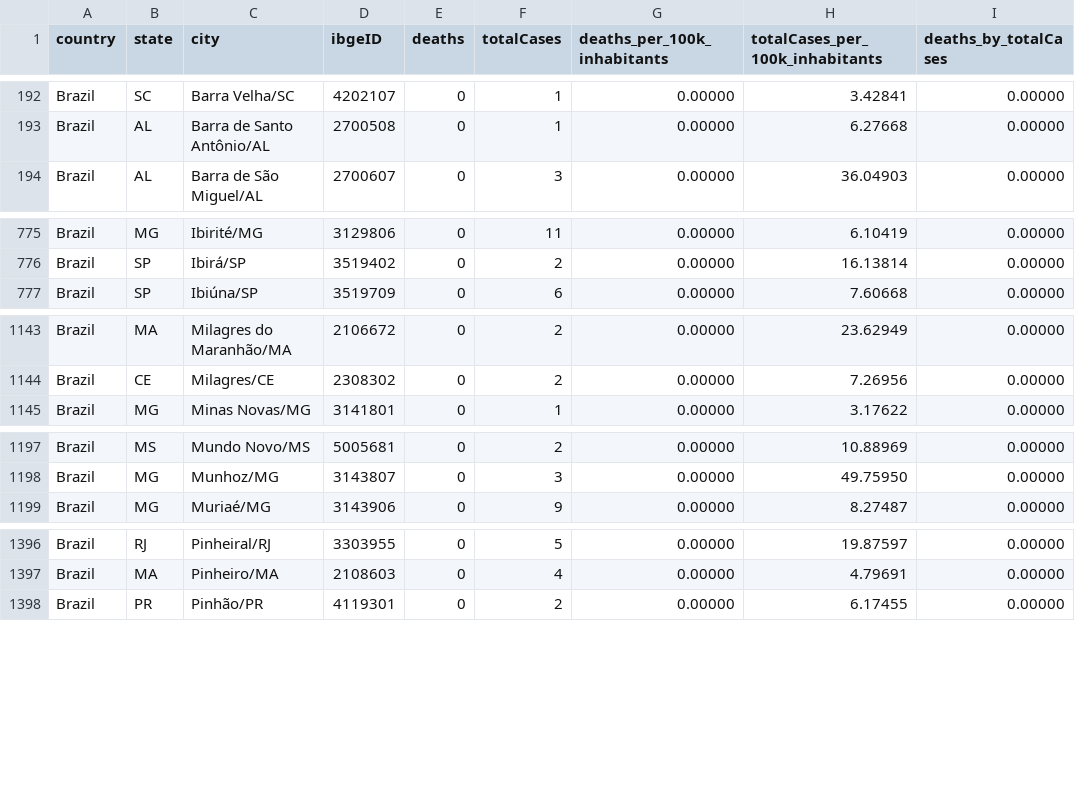
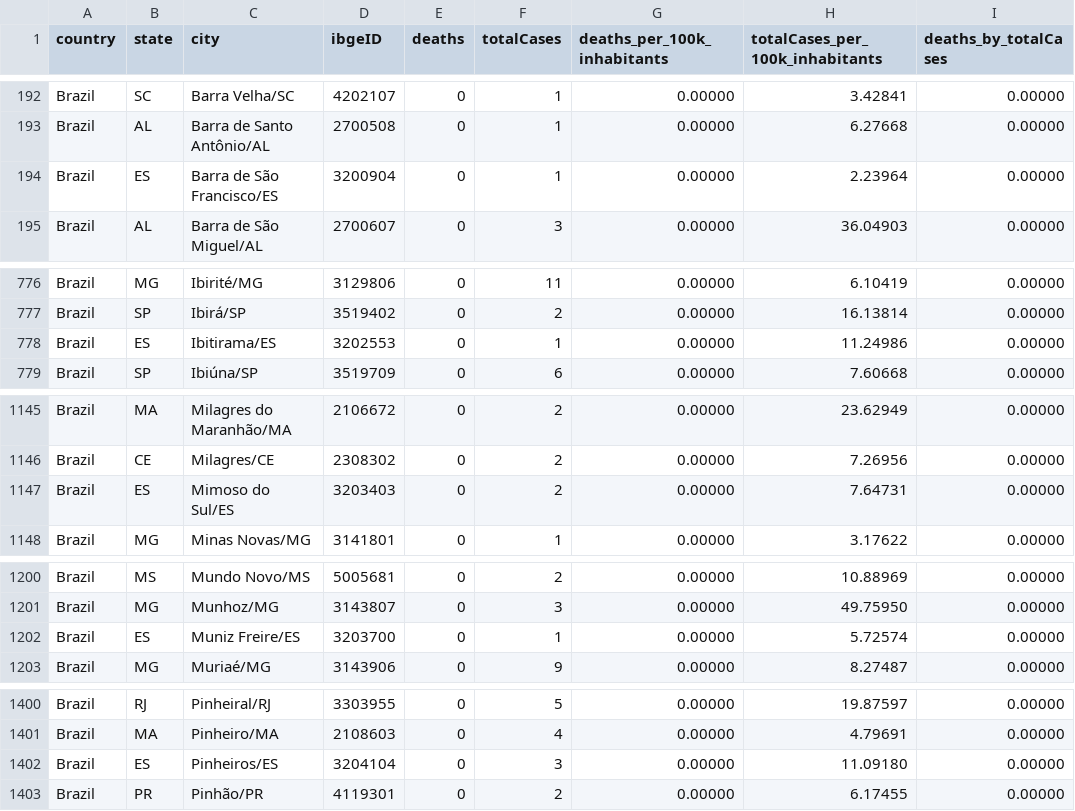
Before and after one commit to vdilego/covid19br, a CSV file: cases-brazil-cities.csv, drawn as a sheet; only a part is shown, gaps mark what is left out; the diff covers the shown part only.

```diff
--- a/cases-brazil-cities.csv
+++ b/cases-brazil-cities.csv
@@ -193,2 +193,3 @@ Brazil,SC,Barra Velha/SC,4202107,0,1,0.00000,3.42841,0.00000
 Brazil,AL,Barra de Santo Antônio/AL,2700508,0,1,0.00000,6.27668,0.00000
+Brazil,ES,Barra de São Francisco/ES,3200904,0,1,0.00000,2.23964,0.00000
 Brazil,AL,Barra de São Miguel/AL,2700607,0,3,0.00000,36.04903,0.00000
@@ -776,2 +777,3 @@ Brazil,MG,Ibirité/MG,3129806,0,11,0.00000,6.10419,0.00000
 Brazil,SP,Ibirá/SP,3519402,0,2,0.00000,16.13814,0.00000
+Brazil,ES,Ibitirama/ES,3202553,0,1,0.00000,11.24986,0.00000
 Brazil,SP,Ibiúna/SP,3519709,0,6,0.00000,7.60668,0.00000
@@ -1144,2 +1146,3 @@ Brazil,MA,Milagres do Maranhão/MA,2106672,0,2,0.00000,23.62949,0.00000
 Brazil,CE,Milagres/CE,2308302,0,2,0.00000,7.26956,0.00000
+Brazil,ES,Mimoso do Sul/ES,3203403,0,2,0.00000,7.64731,0.00000
 Brazil,MG,Minas Novas/MG,3141801,0,1,0.00000,3.17622,0.00000
@@ -1198,2 +1201,3 @@ Brazil,MS,Mundo Novo/MS,5005681,0,2,0.00000,10.88969,0.00000
 Brazil,MG,Munhoz/MG,3143807,0,3,0.00000,49.75950,0.00000
+Brazil,ES,Muniz Freire/ES,3203700,0,1,0.00000,5.72574,0.00000
 Brazil,MG,Muriaé/MG,3143906,0,9,0.00000,8.27487,0.00000
@@ -1397,2 +1401,3 @@ Brazil,RJ,Pinheiral/RJ,3303955,0,5,0.00000,19.87597,0.00000
 Brazil,MA,Pinheiro/MA,2108603,0,4,0.00000,4.79691,0.00000
+Brazil,ES,Pinheiros/ES,3204104,0,3,0.00000,11.09180,0.00000
 Brazil,PR,Pinhão/PR,4119301,0,2,0.00000,6.17455,0.00000
```
Also changed, not shown: 79 edited cells elsewhere in this file, cases-brazil-cities-time_changesOnly.csv, cases-brazil-states.csv, 5 other files.
